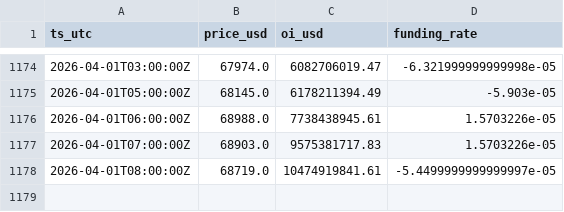
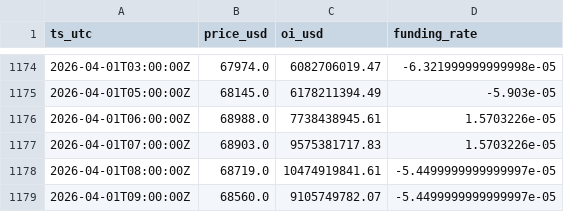
Before and after one commit to seasu/michael-burry-btc-death-piral-watch, a CSV file: data/history.csv, drawn as a sheet; only a part is shown, gaps mark what is left out.

```diff
--- a/data/history.csv
+++ b/data/history.csv
@@ -1178 +1178,2 @@ ts_utc,price_usd,oi_usd,funding_rate
 2026-04-01T08:00:00Z,68719.0,10474919841.61,-5.4499999999999997e-05
+2026-04-01T09:00:00Z,68560.0,9105749782.07,-5.4499999999999997e-05
```
Also changed, not shown: docs/data/history.csv, 2 other files.
